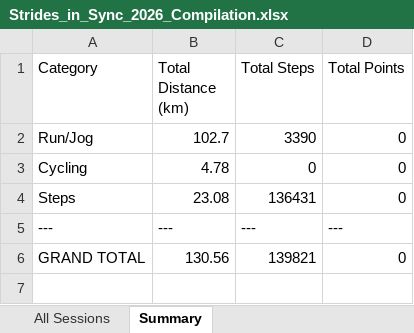
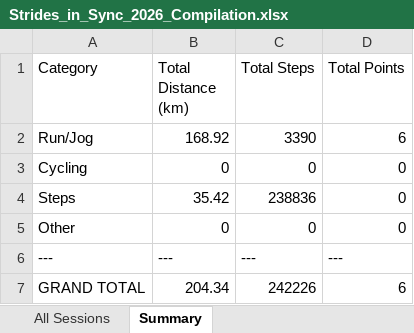
Before and after one commit to mrporky594/strides-and-sync, an Excel workbook: Strides_in_Sync_2026_Compilation.xlsx, sheet Summary, drawn as a sheet; values as stored, in another font and other column widths than the file's, no borders; addresses are those after the commit; the diff names each change by its address in the sheet, - before the commit and + after, or states it on an @@ line.

```diff
--- a/Strides_in_Sync_2026_Compilation.xlsx (sheet Summary)
+++ b/Strides_in_Sync_2026_Compilation.xlsx (sheet Summary)
-B2 (Total Distance (km)): 102.7
+B2 (Total Distance (km)): 168.92
-D2 (Total Points): 0
+D2 (Total Points): 6
-B3 (Total Distance (km)): 4.78
+B3 (Total Distance (km)): 0
-B4 (Total Distance (km)): 23.08
+B4 (Total Distance (km)): 35.42
-C4 (Total Steps): 136431
+C4 (Total Steps): 238836
+row 5: Other | 0 | 0 | 0
-B7 (Total Distance (km)): 130.56
+B7 (Total Distance (km)): 204.34
-C7 (Total Steps): 139821
+C7 (Total Steps): 242226
-D7 (Total Points): 0
+D7 (Total Points): 6
```
Also changed, not shown: sheet All Sessions, Reports/Members/CRX_Activity_Report.xlsx, Reports/Members/Jeremy_Activity_Report.xlsx, 9 other files.
